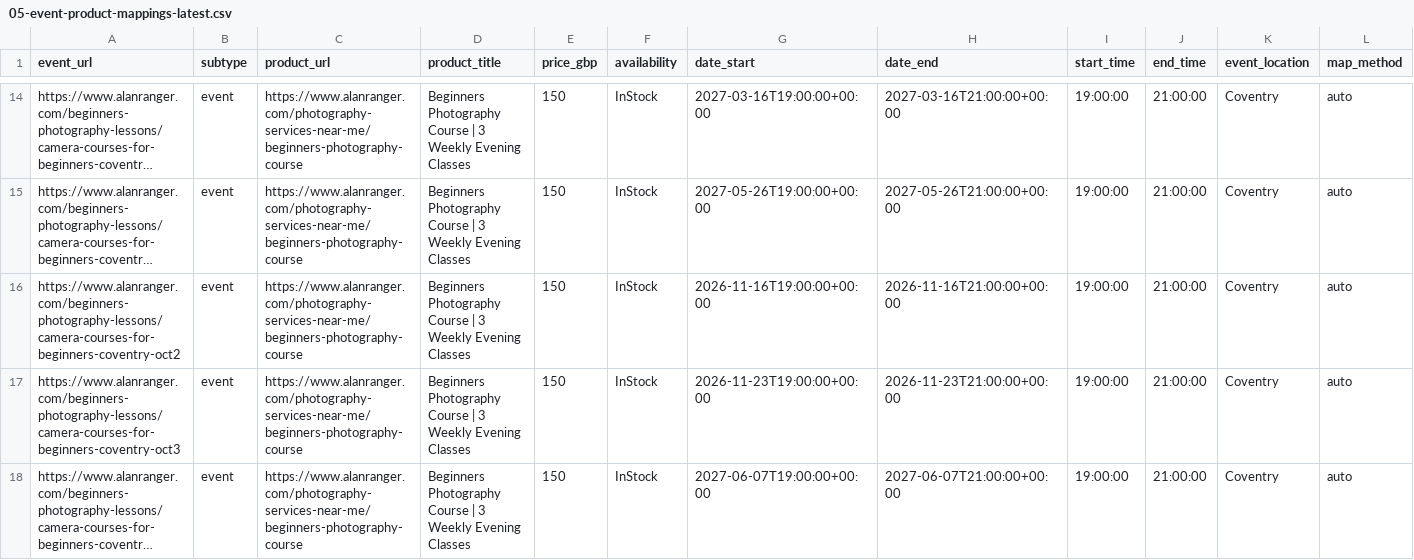
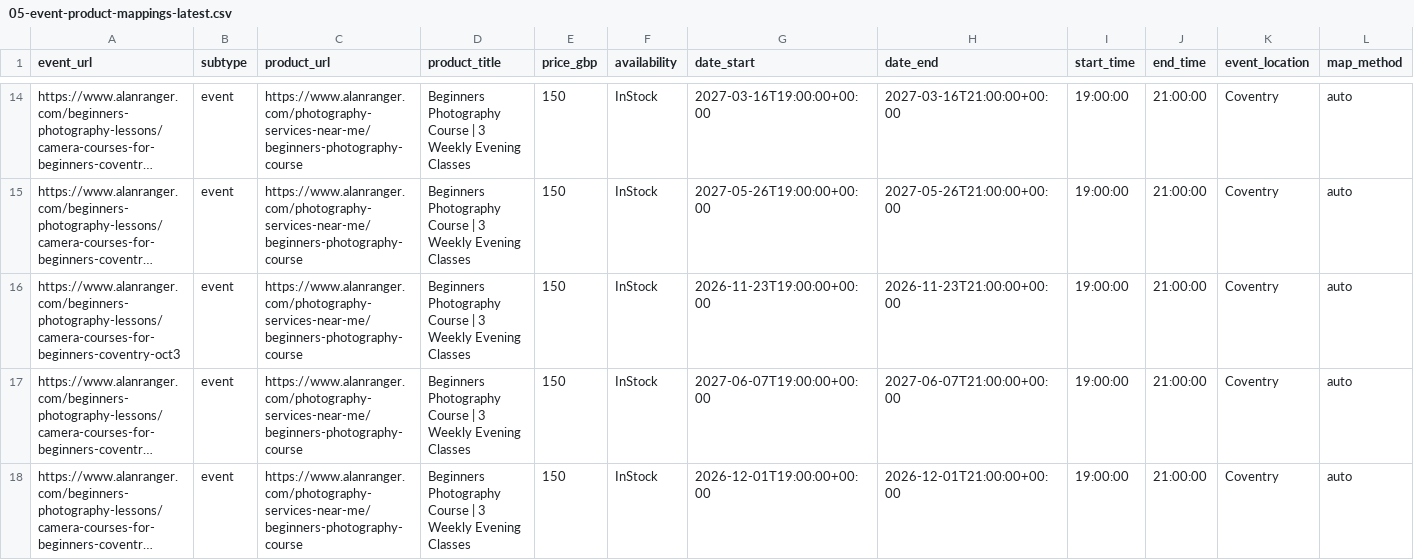
Before and after one commit to alanranger/alan-shared-resources, a CSV file: csv processed/05-event-product-mappings-latest.csv, drawn as a sheet; only a part is shown, gaps mark what is left out; the shorter side is filled out with more unchanged rows; long unchanged cells end in …; rows hold the shown columns only; the diff names each change by its address in the sheet, - before the commit and + after, or states it on an @@ line.

Commit message:
BAU B live: 05 event-product links export (run e2e8215a)

```diff
--- a/csv processed/05-event-product-mappings-latest.csv
+++ b/csv processed/05-event-product-mappings-latest.csv
-row 16: https://www.alanranger.com/beginners-photography-lessons/camera-courses-for-beginners-coventry-oct2 | event | https://www.alanranger.com/photography-services-near-me/beginners-photography-course | Beginners Photography Course | 3 Weekly Evening Classes | 150 | InStock | 2026-11-16T19:00:00+00:00 | 2026-11-16T21:00:00+00:00 | 19:00:00 | 21:00:00 | Coventry | auto
```
